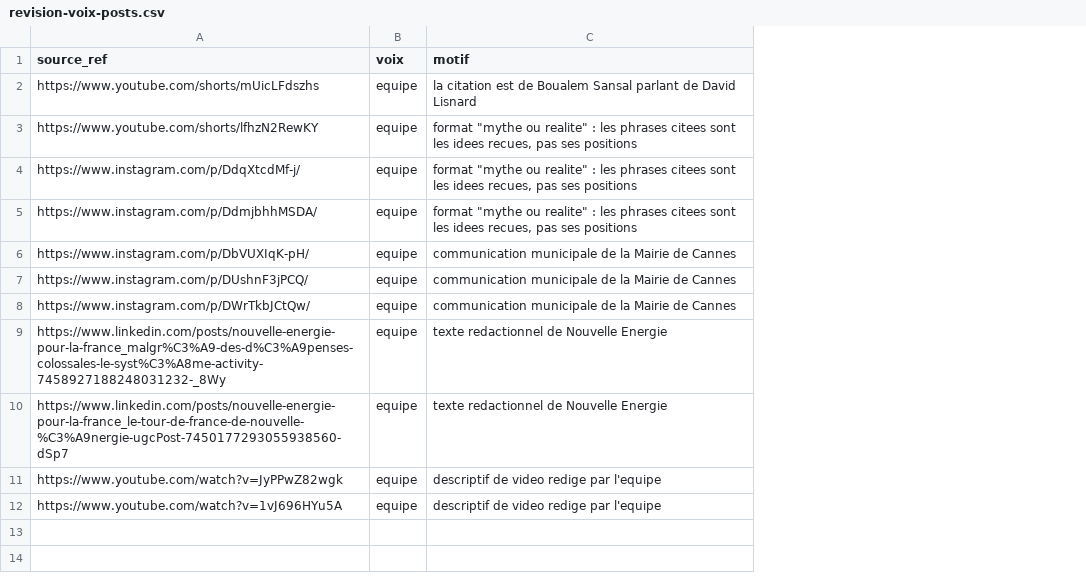
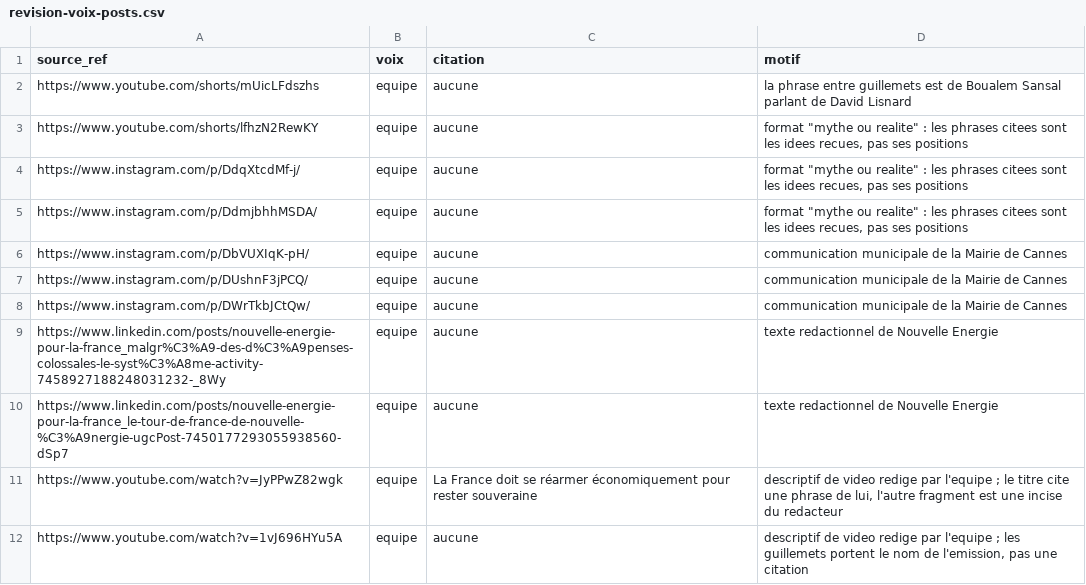
Before and after one commit to nouvelleenergie/corpus-david-lisnard, a CSV file: data/revision-voix-posts.csv, drawn as a sheet; addresses are those after the commit; the diff names each change by its address in the sheet, - before the commit and + after, or states it on an @@ line.

```diff
--- a/data/revision-voix-posts.csv
+++ b/data/revision-voix-posts.csv
+column C (citation), rows 2-12: aucune | aucune | aucune | aucune | aucune | aucune | aucune | aucune | aucune | La France doit se réarmer économiquement pour rester souveraine | aucune
-D2 (motif): la citation est de…
+D2 (motif): la phrase entre guillemets est de…
-D11 (motif): …par l'equipe
+D11 (motif): …par l'equipe ; le titre cite une phrase de lui, l'autre fragment est une incise du redacteur
-D12 (motif): …par l'equipe
+D12 (motif): …par l'equipe ; les guillemets portent le nom de l'emission, pas une citation
```
Also changed, not shown: 28 other files.
